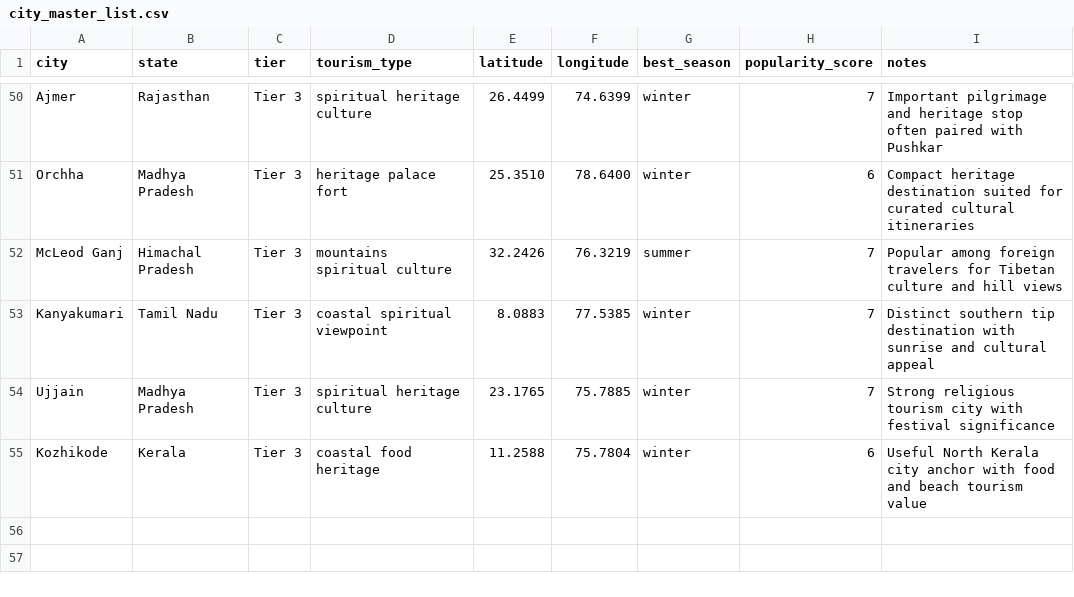
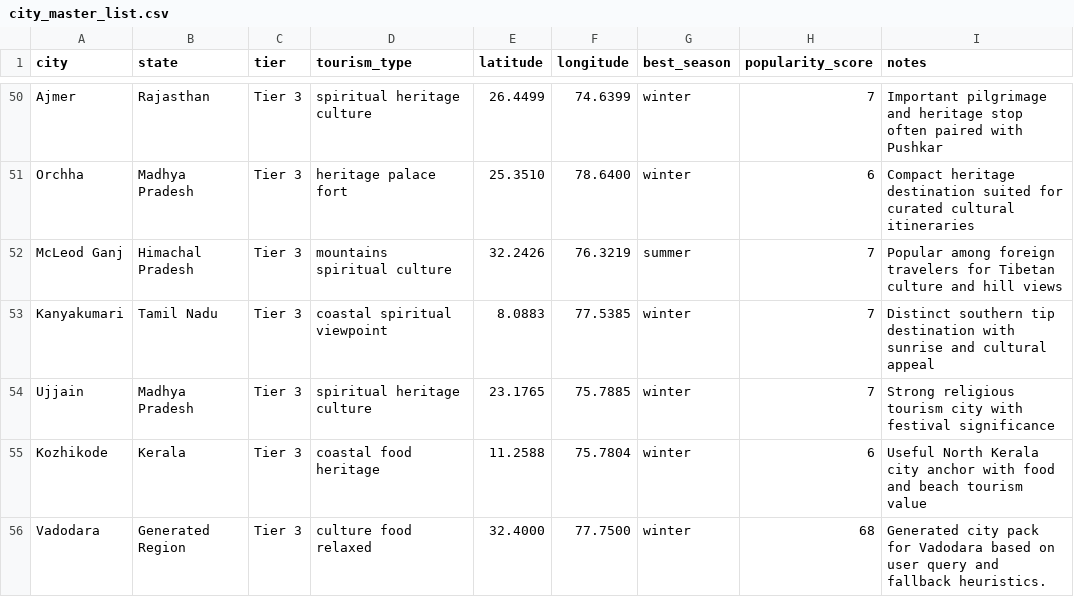
Before and after one commit to Kardam-Codes/travelmind, a CSV file: datasets/city_master_list.csv, drawn as a sheet; only a part is shown, gaps mark what is left out.

```diff
--- a/datasets/city_master_list.csv
+++ b/datasets/city_master_list.csv
@@ -55 +55,2 @@ Ujjain,Madhya Pradesh,Tier 3,spiritual heritage culture,23.1765,75.7885,winter,7
 Kozhikode,Kerala,Tier 3,coastal food heritage,11.2588,75.7804,winter,6,Useful North Kerala city anchor with food and beach tourism value
+Vadodara,Generated Region,Tier 3,culture food relaxed,32.4000,77.7500,winter,68,Generated city pack for Vadodara based on user query and fallback heuristics.
```
Also changed, not shown: datasets/activities.csv, datasets/hotels.csv, 39 other files.
